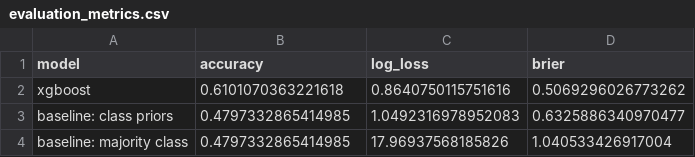
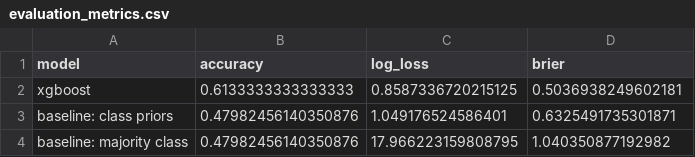
Before and after one commit to vincent-rgb-cpu/WM_2026, a CSV file: output/evaluation_metrics.csv, drawn as a sheet.

```diff
--- a/output/evaluation_metrics.csv
+++ b/output/evaluation_metrics.csv
@@ -1,4 +1,4 @@
 model,accuracy,log_loss,brier
-xgboost,0.6101070363221618,0.8640750115751616,0.5069296026773262
-baseline: class priors,0.4797332865414985,1.0492316978952083,0.6325886340970477
-baseline: majority class,0.4797332865414985,17.96937568185826,1.040533426917004
+xgboost,0.6133333333333333,0.8587336720215125,0.5036938249602181
+baseline: class priors,0.47982456140350876,1.049176524586401,0.6325491735301871
+baseline: majority class,0.47982456140350876,17.966223159808795,1.040350877192982
```
Also changed, not shown: output/financial_benchmark.csv, output/fixture_predictions.csv, 13 other files.
